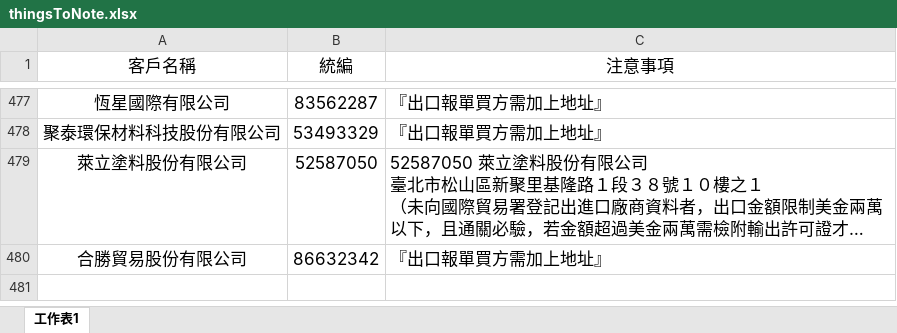
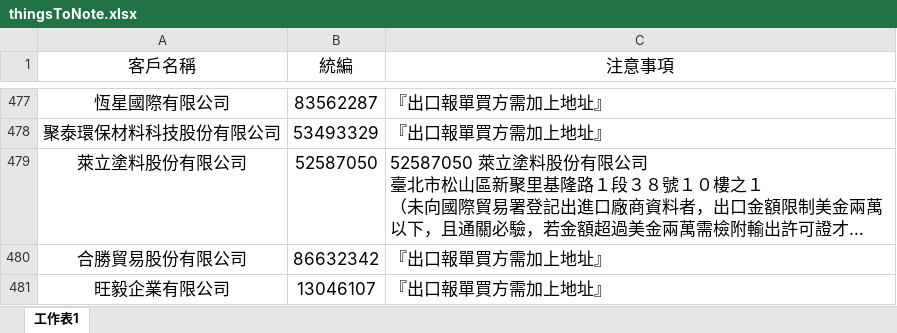
Before and after one commit to liyijung/declaration, an Excel workbook: Export_format/thingsToNote.xlsx, sheet 工作表1, drawn as a sheet; only a part is shown, gaps mark what is left out; long unchanged cells end in …; values as stored, in another font and other column widths than the file's, no borders; conditional formats not drawn; the diff names each change by its address in the sheet, - before the commit and + after, or states it on an @@ line.

Commit message:
Add files via upload

```diff
--- a/Export_format/thingsToNote.xlsx (sheet 工作表1)
+++ b/Export_format/thingsToNote.xlsx (sheet 工作表1)
+row 481: 旺毅企業有限公司 | 13046107 | 『出口報單買方需加上地址』
```
